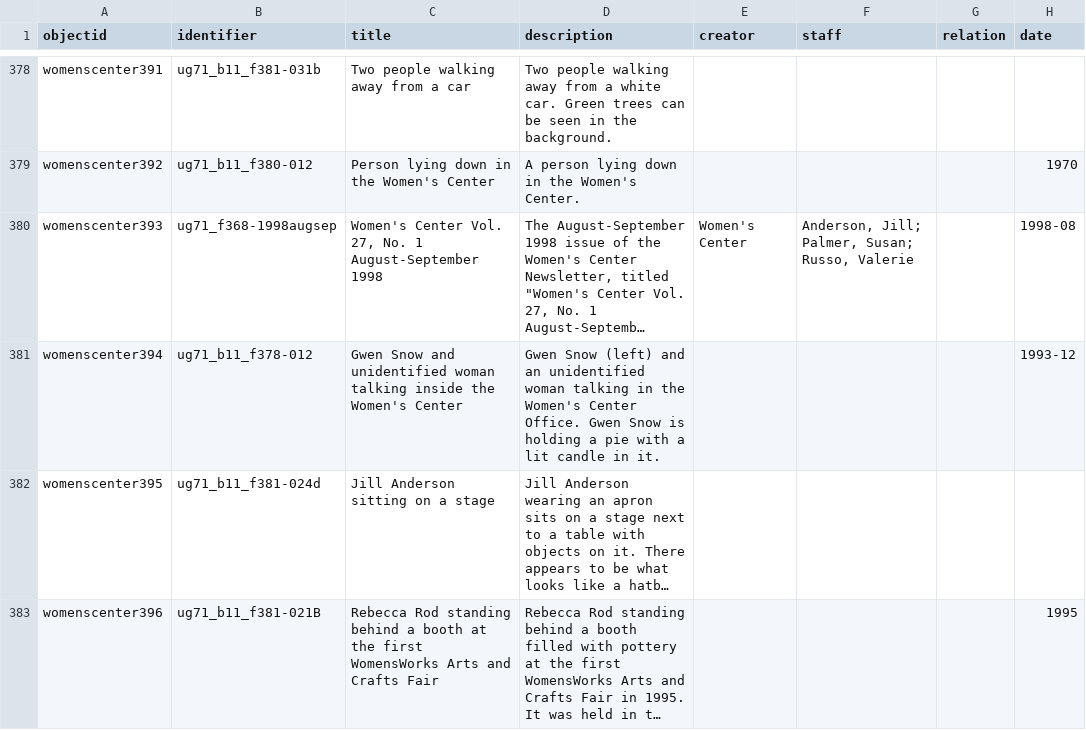
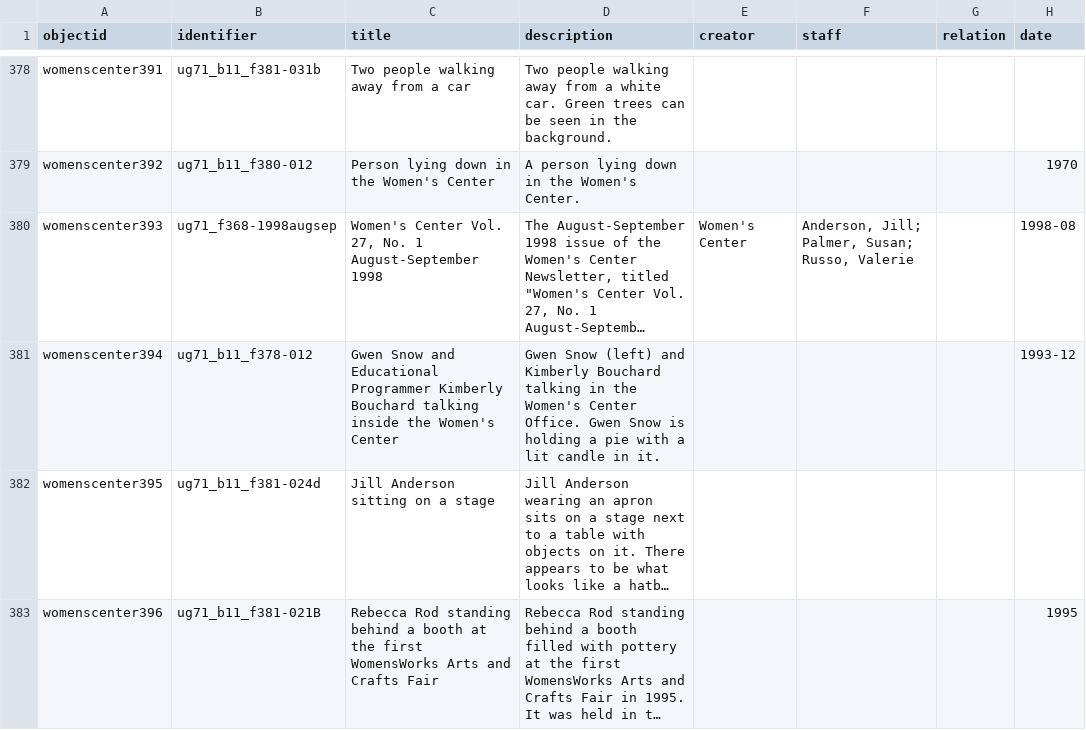
Before and after one commit to uidaholib/campus-collections-template, a CSV file: _data/womenscenter.csv, drawn as a sheet; only a part is shown, gaps mark what is left out; long unchanged cells end in …; the diff names each change by its address in the sheet, - before the commit and + after, or states it on an @@ line.

Commit message:
metadata update

```diff
--- a/_data/womenscenter.csv
+++ b/_data/womenscenter.csv
-C381 (title): …Snow and unidentified woman talking inside…
+C381 (title): …Snow and Educational Programmer Kimberly Bouchard talking inside…
-D381 (description): …(left) and an unidentified woman talking in…
+D381 (description): …(left) and Kimberly Bouchard talking in…
```
